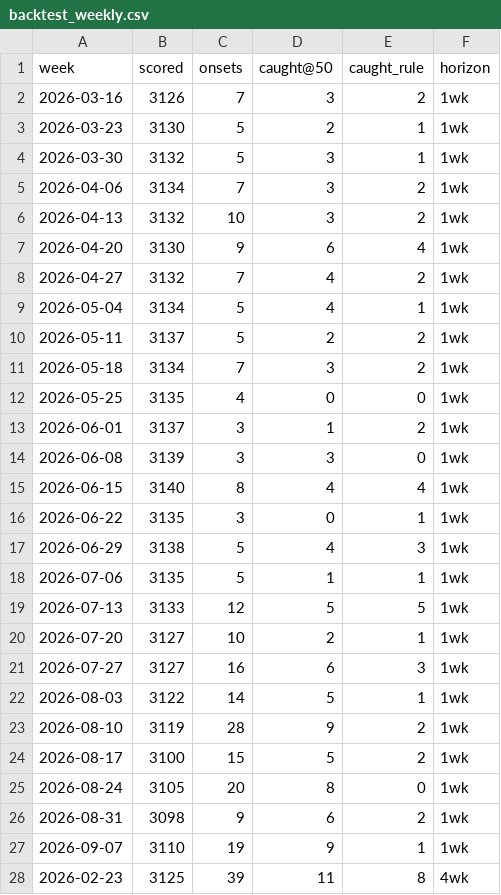
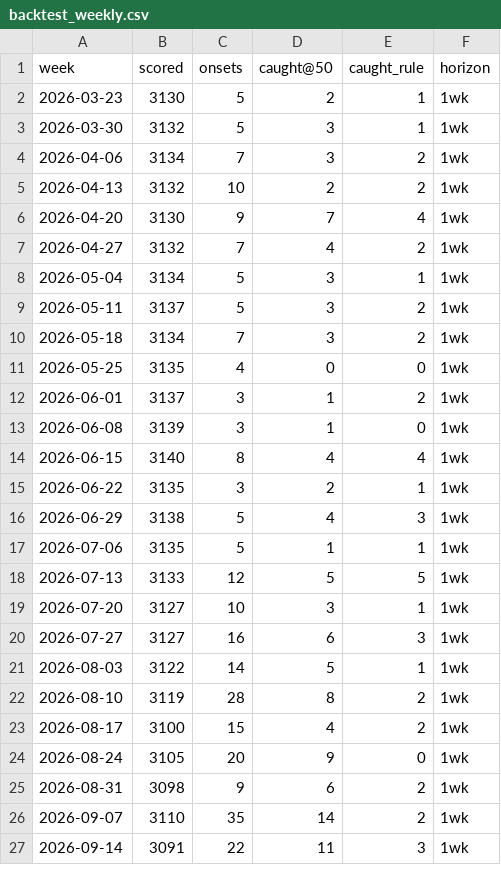
Before and after one commit to FarzinAhmadi/measles-risk-tracker, a CSV file: data/evaluation/backtest_weekly.csv, drawn as a sheet; only a part is shown; the diff covers the shown part only.

```diff
--- a/data/evaluation/backtest_weekly.csv
+++ b/data/evaluation/backtest_weekly.csv
@@ -1,3 +1,2 @@
 week,scored,onsets,caught@50,caught_rule,horizon
-2026-03-16,3126,7,3,2,1wk
 2026-03-23,3130,5,2,1,1wk
@@ -5,7 +4,7 @@ week,scored,onsets,caught@50,caught_rule,horizon
 2026-04-06,3134,7,3,2,1wk
-2026-04-13,3132,10,3,2,1wk
-2026-04-20,3130,9,6,4,1wk
+2026-04-13,3132,10,2,2,1wk
+2026-04-20,3130,9,7,4,1wk
 2026-04-27,3132,7,4,2,1wk
-2026-05-04,3134,5,4,1,1wk
-2026-05-11,3137,5,2,2,1wk
+2026-05-04,3134,5,3,1,1wk
+2026-05-11,3137,5,3,2,1wk
 2026-05-18,3134,7,3,2,1wk
@@ -13,5 +12,5 @@ week,scored,onsets,caught@50,caught_rule,horizon
 2026-06-01,3137,3,1,2,1wk
-2026-06-08,3139,3,3,0,1wk
+2026-06-08,3139,3,1,0,1wk
 2026-06-15,3140,8,4,4,1wk
-2026-06-22,3135,3,0,1,1wk
+2026-06-22,3135,3,2,1,1wk
 2026-06-29,3138,5,4,3,1wk
@@ -19,10 +18,10 @@ week,scored,onsets,caught@50,caught_rule,horizon
 2026-07-13,3133,12,5,5,1wk
-2026-07-20,3127,10,2,1,1wk
+2026-07-20,3127,10,3,1,1wk
 2026-07-27,3127,16,6,3,1wk
 2026-08-03,3122,14,5,1,1wk
-2026-08-10,3119,28,9,2,1wk
-2026-08-17,3100,15,5,2,1wk
-2026-08-24,3105,20,8,0,1wk
+2026-08-10,3119,28,8,2,1wk
+2026-08-17,3100,15,4,2,1wk
+2026-08-24,3105,20,9,0,1wk
 2026-08-31,3098,9,6,2,1wk
-2026-09-07,3110,19,9,1,1wk
-2026-02-23,3125,39,11,8,4wk
+2026-09-07,3110,35,14,2,1wk
+2026-09-14,3091,22,11,3,1wk
```
Also changed, not shown: 1 added row and 23 edited cells elsewhere in this file, data/archive/index.csv, data/evaluation/scorecard.csv, 6 other files.
